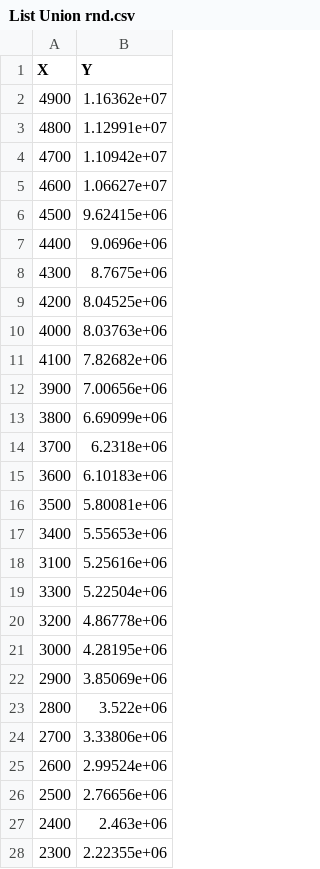
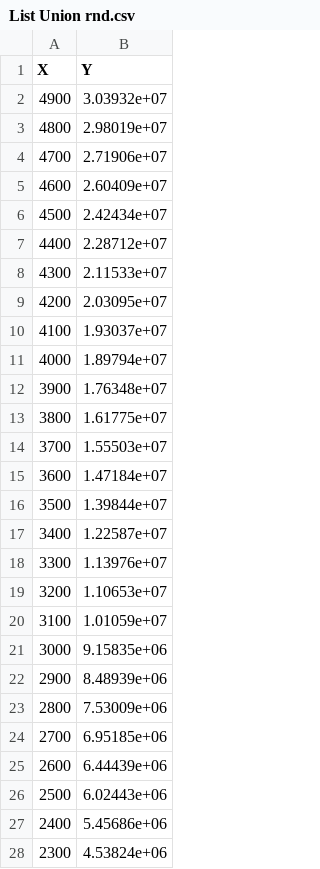
Before and after one commit to Lord225/ProjectDisjointSets, a CSV file: BenchOutput/UnionRnd/List Union rnd.csv, drawn as a sheet; only a part is shown; the diff covers the shown part only.

```diff
--- a/BenchOutput/UnionRnd/List Union rnd.csv
+++ b/BenchOutput/UnionRnd/List Union rnd.csv
@@ -1,28 +1,28 @@
 X,Y
-4900,1.16362e+07
-4800,1.12991e+07
-4700,1.10942e+07
-4600,1.06627e+07
-4500,9.62415e+06
-4400,9.0696e+06
-4300,8.7675e+06
-4200,8.04525e+06
-4000,8.03763e+06
-4100,7.82682e+06
-3900,7.00656e+06
-3800,6.69099e+06
-3700,6.2318e+06
-3600,6.10183e+06
-3500,5.80081e+06
-3400,5.55653e+06
-3100,5.25616e+06
-3300,5.22504e+06
-3200,4.86778e+06
-3000,4.28195e+06
-2900,3.85069e+06
-2800,3.522e+06
-2700,3.33806e+06
-2600,2.99524e+06
-2500,2.76656e+06
-2400,2.463e+06
-2300,2.22355e+06
+4900,3.03932e+07
+4800,2.98019e+07
+4700,2.71906e+07
+4600,2.60409e+07
+4500,2.42434e+07
+4400,2.28712e+07
+4300,2.11533e+07
+4200,2.03095e+07
+4100,1.93037e+07
+4000,1.89794e+07
+3900,1.76348e+07
+3800,1.61775e+07
+3700,1.55503e+07
+3600,1.47184e+07
+3500,1.39844e+07
+3400,1.22587e+07
+3300,1.13976e+07
+3200,1.10653e+07
+3100,1.01059e+07
+3000,9.15835e+06
+2900,8.48939e+06
+2800,7.53009e+06
+2700,6.95185e+06
+2600,6.44439e+06
+2500,6.02443e+06
+2400,5.45686e+06
+2300,4.53824e+06
```
Also changed, not shown: 13 edited cells elsewhere in this file, BenchOutput/UnionRnd/Map Union rnd.csv, BenchOutput/UnionRnd/Tree Union rnd.csv, 11 other files.
